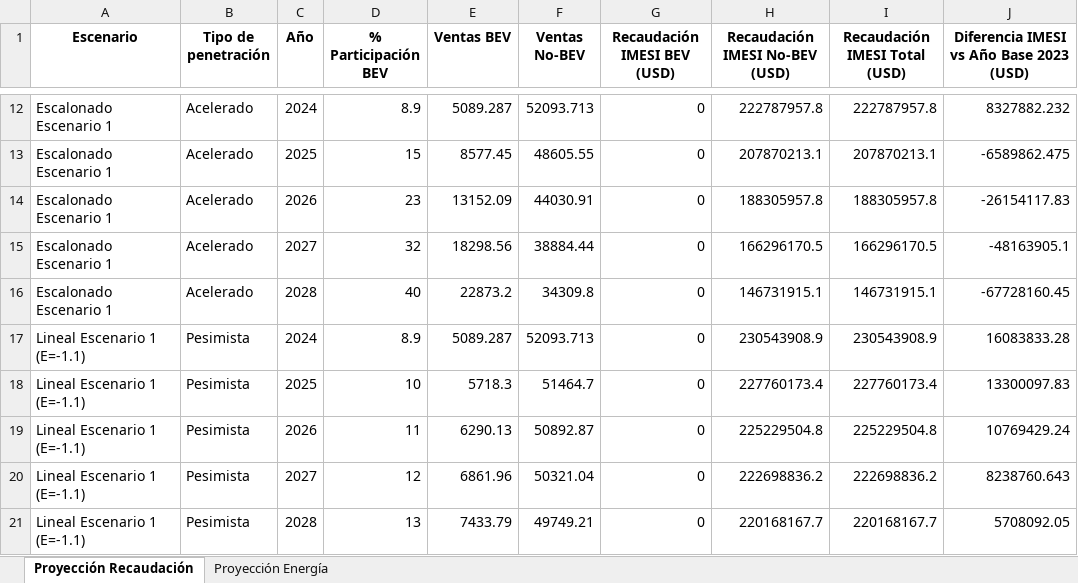
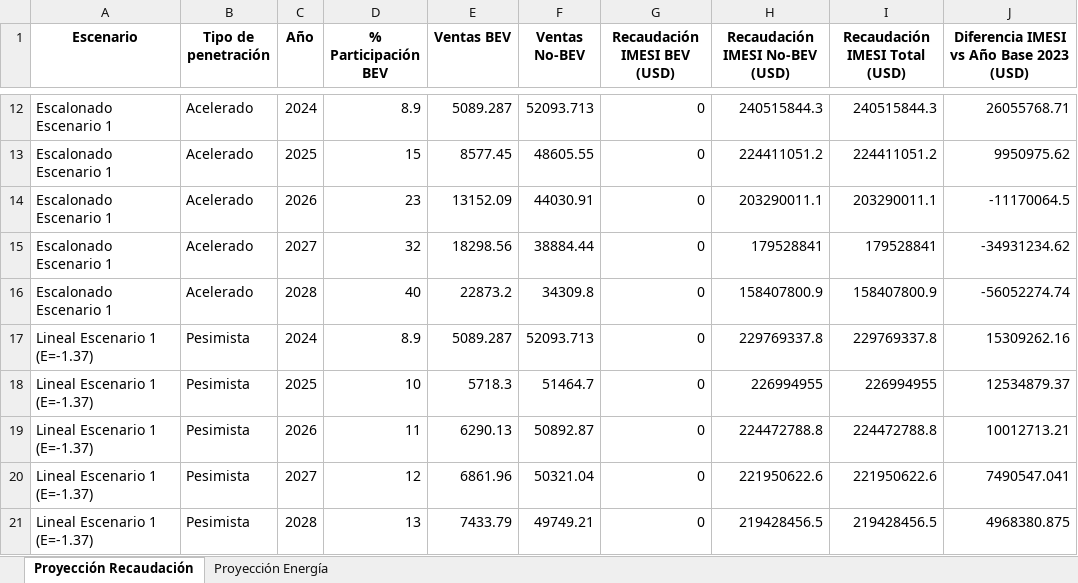
Before and after one commit to statues6001/TesisUY, an Excel workbook: Proyección 5 años.xlsx, sheet Proyección Recaudación, drawn as a sheet; only a part is shown, gaps mark what is left out; values as stored, in another font and other column widths than the file's, no borders; the diff covers the shown part only; the diff names each change by its address in the sheet, - before the commit and + after, or states it on an @@ line.

```diff
--- a/Proyección 5 años.xlsx (sheet Proyección Recaudación)
+++ b/Proyección 5 años.xlsx (sheet Proyección Recaudación)
-H12 (Recaudación IMESI No-BEV (USD)): 222787957.8
+H12 (Recaudación IMESI No-BEV (USD)): 240515844.3
-I12 (Recaudación IMESI Total (USD)): 222787957.8
+I12 (Recaudación IMESI Total (USD)): 240515844.3
-J12: 8327882.232
+J12: 26055768.71
-H13 (Recaudación IMESI No-BEV (USD)): 207870213.1
+H13 (Recaudación IMESI No-BEV (USD)): 224411051.2
-I13 (Recaudación IMESI Total (USD)): 207870213.1
+I13 (Recaudación IMESI Total (USD)): 224411051.2
-J13: -6589862.475
+J13: 9950975.62
-H14 (Recaudación IMESI No-BEV (USD)): 188305957.8
+H14 (Recaudación IMESI No-BEV (USD)): 203290011.1
-I14 (Recaudación IMESI Total (USD)): 188305957.8
+I14 (Recaudación IMESI Total (USD)): 203290011.1
-J14: -26154117.83
+J14: -11170064.5
-H15 (Recaudación IMESI No-BEV (USD)): 166296170.5
+H15 (Recaudación IMESI No-BEV (USD)): 179528841
-I15 (Recaudación IMESI Total (USD)): 166296170.5
+I15 (Recaudación IMESI Total (USD)): 179528841
-J15: -48163905.1
+J15: -34931234.62
-H16 (Recaudación IMESI No-BEV (USD)): 146731915.1
+H16 (Recaudación IMESI No-BEV (USD)): 158407800.9
-I16 (Recaudación IMESI Total (USD)): 146731915.1
+I16 (Recaudación IMESI Total (USD)): 158407800.9
-J16: -67728160.45
+J16: -56052274.74
-A17:A21 (Escenario): Lineal Escenario 1 (E=-1.1)
+A17:A21 (Escenario): Lineal Escenario 1 (E=-1.37)
-H17 (Recaudación IMESI No-BEV (USD)): 230543908.9
+H17 (Recaudación IMESI No-BEV (USD)): 229769337.8
-I17 (Recaudación IMESI Total (USD)): 230543908.9
+I17 (Recaudación IMESI Total (USD)): 229769337.8
-J17: 16083833.28
+J17: 15309262.16
-H18 (Recaudación IMESI No-BEV (USD)): 227760173.4
+H18 (Recaudación IMESI No-BEV (USD)): 226994955
-I18 (Recaudación IMESI Total (USD)): 227760173.4
+I18 (Recaudación IMESI Total (USD)): 226994955
-J18: 13300097.83
+J18: 12534879.37
-H19 (Recaudación IMESI No-BEV (USD)): 225229504.8
+H19 (Recaudación IMESI No-BEV (USD)): 224472788.8
-I19 (Recaudación IMESI Total (USD)): 225229504.8
+I19 (Recaudación IMESI Total (USD)): 224472788.8
-J19: 10769429.24
+J19: 10012713.21
-H20 (Recaudación IMESI No-BEV (USD)): 222698836.2
+H20 (Recaudación IMESI No-BEV (USD)): 221950622.6
-I20 (Recaudación IMESI Total (USD)): 222698836.2
+I20 (Recaudación IMESI Total (USD)): 221950622.6
-J20: 8238760.643
+J20: 7490547.041
-H21 (Recaudación IMESI No-BEV (USD)): 220168167.7
+H21 (Recaudación IMESI No-BEV (USD)): 219428456.5
-I21 (Recaudación IMESI Total (USD)): 220168167.7
+I21 (Recaudación IMESI Total (USD)): 219428456.5
-J21: 5708092.05
+J21: 4968380.875
```
Also changed, not shown: 1810 edited cells elsewhere in this sheet, sheet Proyección Energía, Datos CO2 vs IMESI 2023.xlsx, 9 other files.
